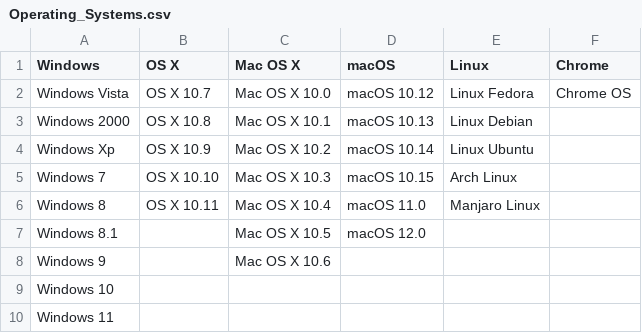
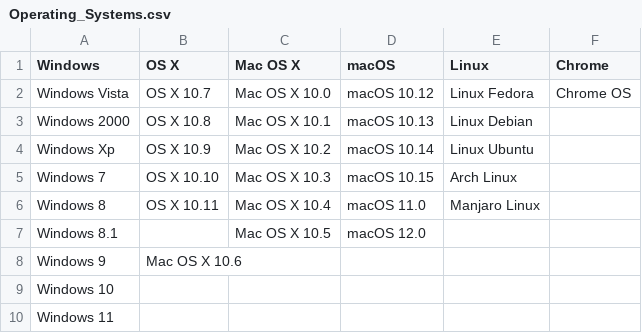
Before and after one commit to ThomasEng1044/OS-csv, a CSV file: Operating_Systems.csv, drawn as a sheet; the diff names each change by its address in the sheet, - before the commit and + after, or states it on an @@ line.

Commit message:
Update Operating_Systems.csv

```diff
--- a/Operating_Systems.csv
+++ b/Operating_Systems.csv
-B8 (OS X): (empty)
+B8 (OS X): Mac OS X 10.6
-C8 (Mac OS X): Mac OS X 10.6
+C8 (Mac OS X): (empty)
```
